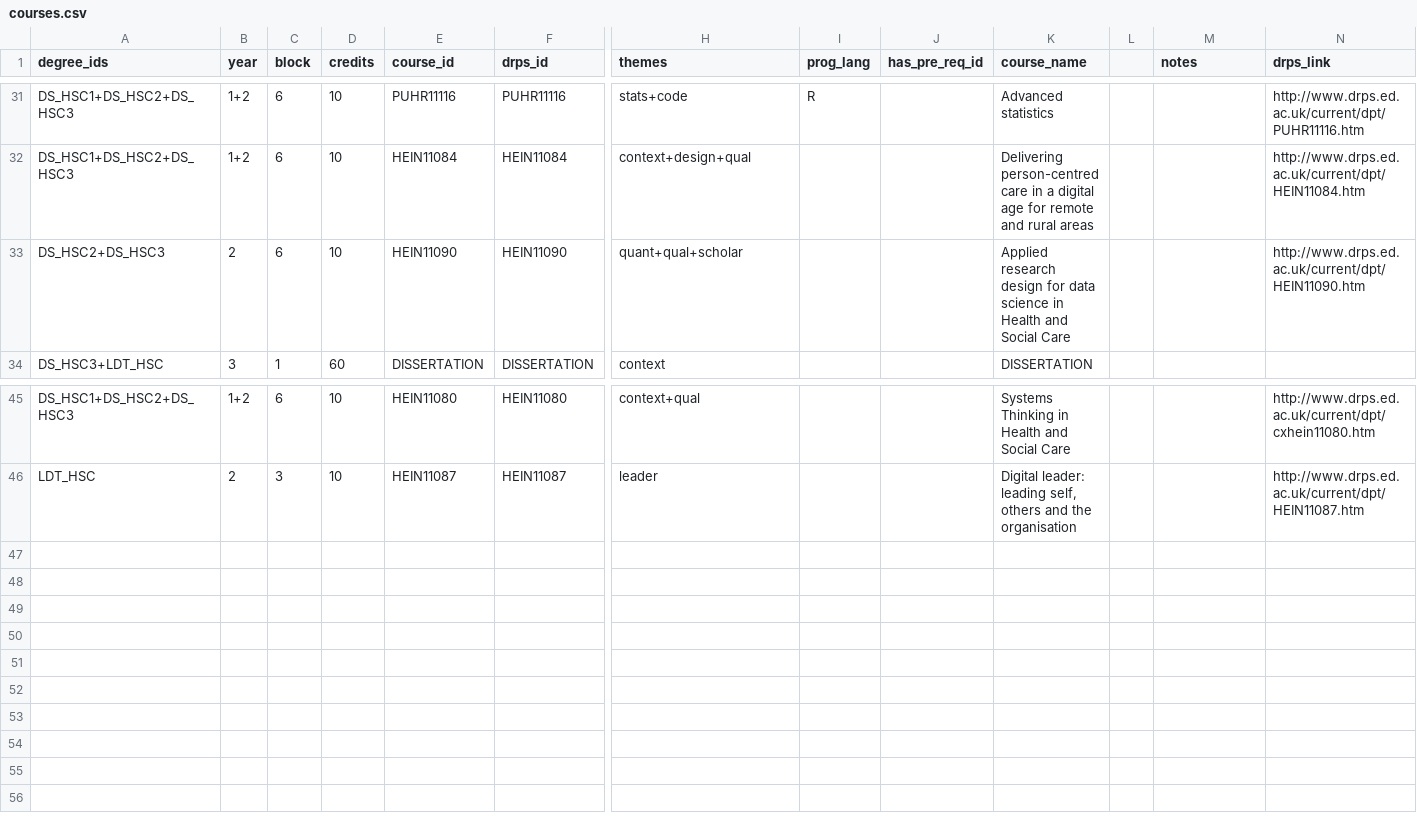
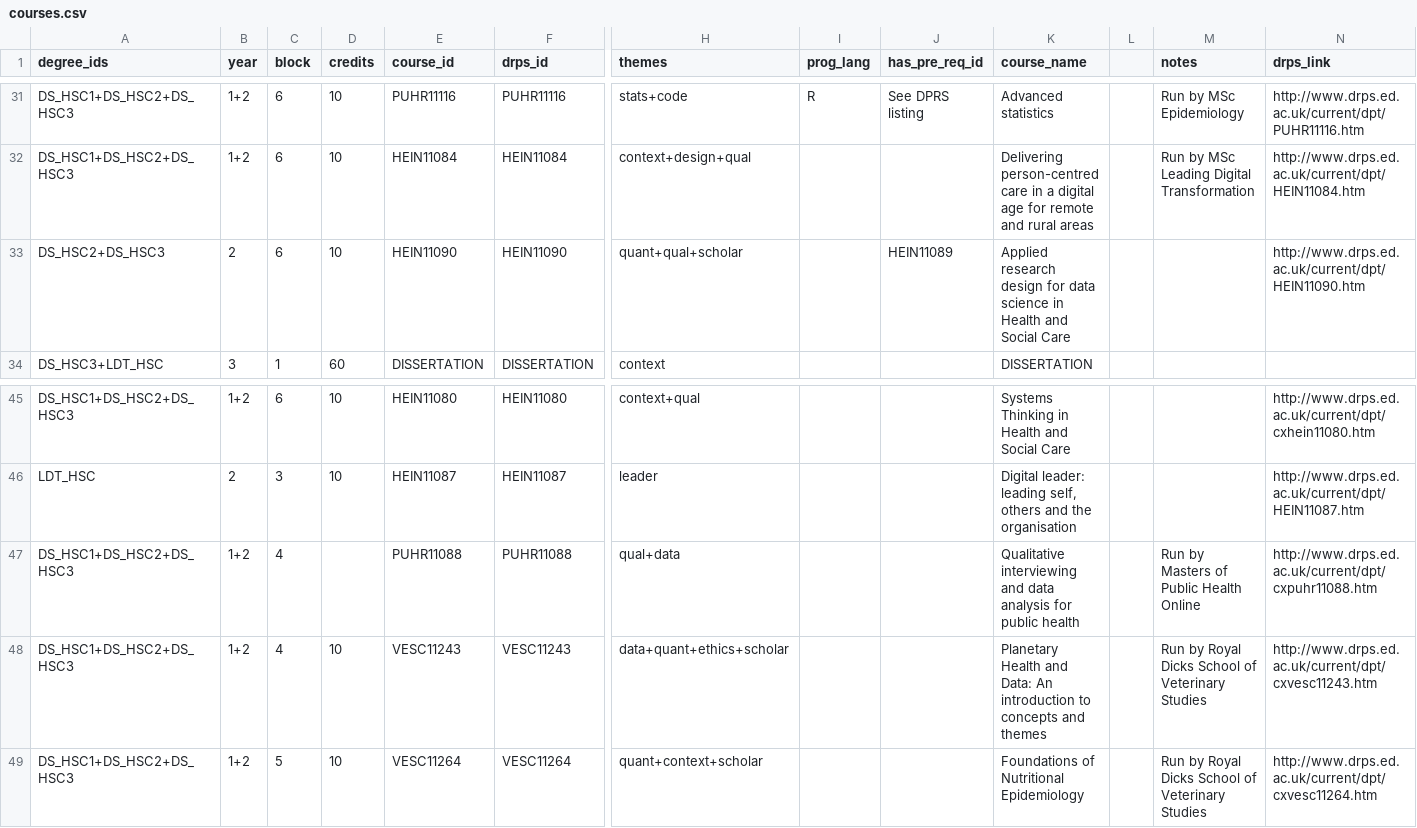
Before and after one commit to DDI-Talent/course-dashboard, a CSV file: data/courses.csv, drawn as a sheet; only a part is shown, gaps mark what is left out; rows hold the shown columns only; the diff covers the shown part only; the diff names each change by its address in the sheet, - before the commit and + after, or states it on an @@ line.

Commit message:
Update courses data
add new courses, check pre-reqs, add notes on external courses

```diff
--- a/data/courses.csv
+++ b/data/courses.csv
-J31 (has_pre_req_id): (empty)
+J31 (has_pre_req_id): See DPRS listing
-M31 (notes): (empty)
+M31 (notes): Run by MSc Epidemiology
-M32 (notes): (empty)
+M32 (notes): Run by MSc Leading Digital Transformation
-J33 (has_pre_req_id): (empty)
+J33 (has_pre_req_id): HEIN11089
+row 47: DS_HSC1+DS_HSC2+DS_HSC3 | 1+2 | 4 |  | PUHR11088 | PUHR11088 | qual+data |  |  | Qualitative interviewing and data analysis for public health |  | Run by Masters of Public Health Online | http://www.drps.ed.ac.uk/current/dpt/cxpuhr11088.htm
+row 48: DS_HSC1+DS_HSC2+DS_HSC3 | 1+2 | 4 | 10 | VESC11243 | VESC11243 | data+quant+ethics+scholar |  |  | Planetary Health and Data: An introduction to concepts and themes |  | Run by Royal Dicks School of Veterinary Studies | http://www.drps.ed.ac.uk/current/dpt/cxvesc11243.htm
+row 49: DS_HSC1+DS_HSC2+DS_HSC3 | 1+2 | 5 | 10 | VESC11264 | VESC11264 | quant+context+scholar |  |  | Foundations of Nutritional Epidemiology |  | Run by Royal Dicks School of Veterinary Studies | http://www.drps.ed.ac.uk/current/dpt/cxvesc11264.htm
```
Also changed, not shown: 25 edited cells elsewhere in this file.
